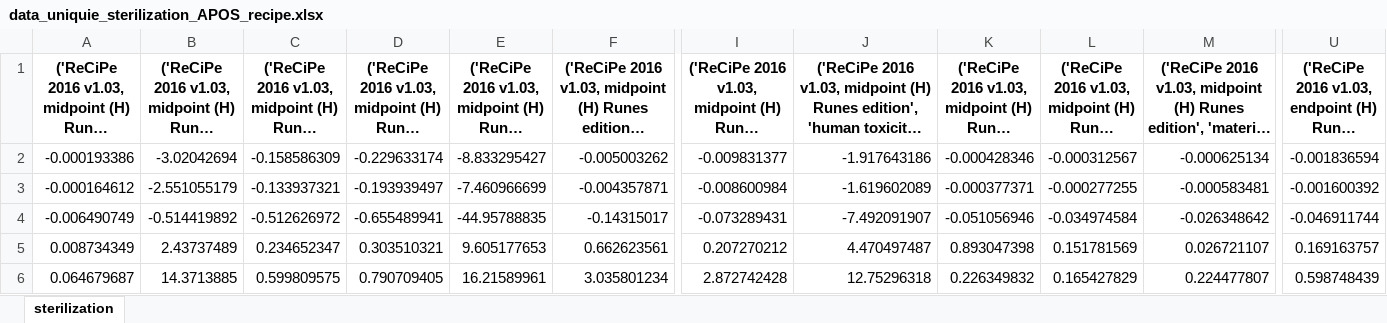
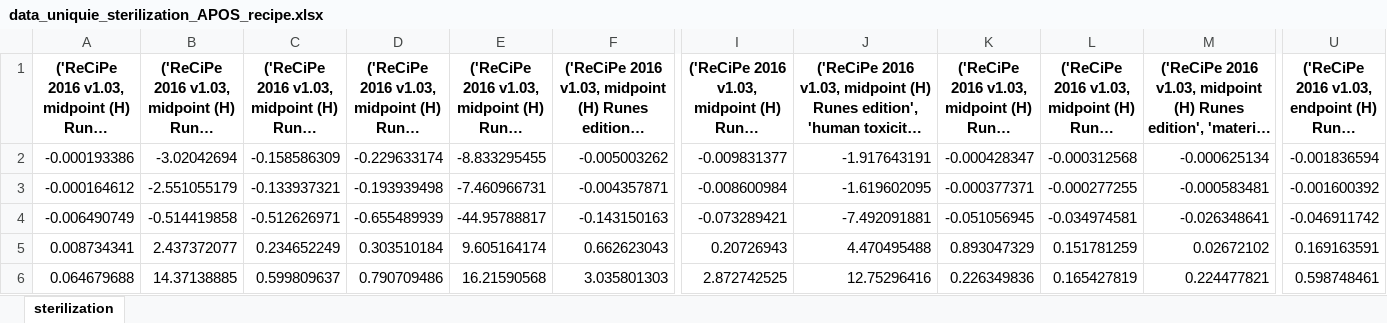
Before and after one commit to RuneWF/Single-use-vs-multi-use-in-health-care, an Excel workbook: results/sterilization_APOS/data_uniquie_sterilization_APOS_recipe.xlsx, sheet sterilization, drawn as a sheet; only a part is shown, gaps mark what is left out; long unchanged cells end in …; values as stored, in another font and other column widths than the file's, no borders; removed rows and columns are numbered as before the commit, all else as after; rows hold the shown columns only; the diff covers the shown part only; the diff names each change by its address in the sheet, - before the commit and + after, or states it on an @@ line.

```diff
--- a/results/sterilization_APOS/data_uniquie_sterilization_APOS_recipe.xlsx (sheet sterilization)
+++ b/results/sterilization_APOS/data_uniquie_sterilization_APOS_recipe.xlsx (sheet sterilization)
-E2: -8.833295427
+E2: -8.833295455
-J2: -1.917643186
+J2: -1.917643191
-K2: -0.000428346
+K2: -0.000428347
-L2: -0.000312567
+L2: -0.000312568
-D3: -0.193939497
+D3: -0.193939498
-E3: -7.460966699
+E3: -7.460966731
-J3: -1.619602089
+J3: -1.619602095
-B4: -0.514419892
+B4: -0.514419858
-C4: -0.512626972
+C4: -0.512626971
-D4: -0.655489941
+D4: -0.655489939
-E4: -44.95788835
+E4: -44.95788817
-F4: -0.14315017
+F4: -0.143150163
-I4: -0.073289431
+I4: -0.073289421
-J4: -7.492091907
+J4: -7.492091881
-K4: -0.051056946
+K4: -0.051056945
-L4: -0.034974584
+L4: -0.034974581
-M4: -0.026348642
+M4: -0.026348641
-U4: -0.046911744
+U4: -0.046911742
-row 5: 0.008734349 | 2.43737489 | 0.234652347 | 0.303510321 | 9.605177653 | 0.662623561 | 0.207270212 | 4.470497487 | 0.893047398 | 0.151781569 | 0.026721107 | 0.169163757
-row 6: 0.064679687 | 14.3713885 | 0.599809575 | 0.790709405 | 16.21589961 | 3.035801234 | 2.872742428 | 12.75296318 | 0.226349832 | 0.165427829 | 0.224477807 | 0.598748439
+row 5: 0.008734341 | 2.437372077 | 0.234652249 | 0.303510184 | 9.605164174 | 0.662623043 | 0.20726943 | 4.470495488 | 0.893047329 | 0.151781259 | 0.02672102 | 0.169163591
+row 6: 0.064679688 | 14.37138885 | 0.599809637 | 0.790709486 | 16.21590568 | 3.035801303 | 2.872742525 | 12.75296416 | 0.226349836 | 0.165427819 | 0.224477821 | 0.598748461
```
Also changed, not shown: 8 added rows, 8 removed rows and 89 edited cells elsewhere in this sheet, results/sterilization_APOS/data_sterilization_APOS_recipe.xlsx, results/sterilization_CONSQ/data_sterilization_CONSQ_recipe.xlsx, 21 other files.
